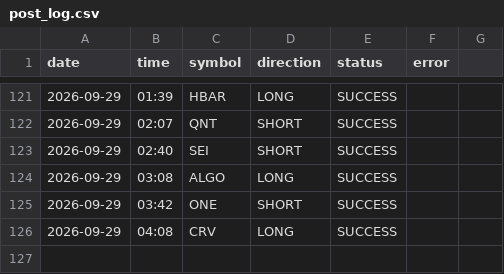
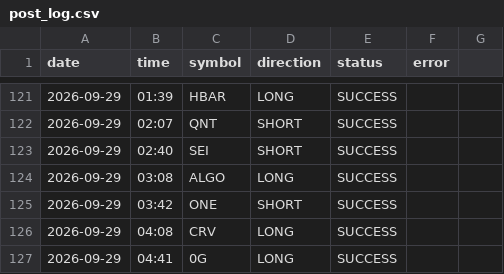
Before and after one commit to ali4asimb-cmyk/square.space.bot, a CSV file: post_log.csv, drawn as a sheet; only a part is shown, gaps mark what is left out.

```diff
--- a/post_log.csv
+++ b/post_log.csv
@@ -126 +126,2 @@ date,time,symbol,direction,status,error
 2026-09-29,04:08,CRV,LONG,SUCCESS,
+2026-09-29,04:41,0G,LONG,SUCCESS,
```
Also changed, not shown: 1 other file.
